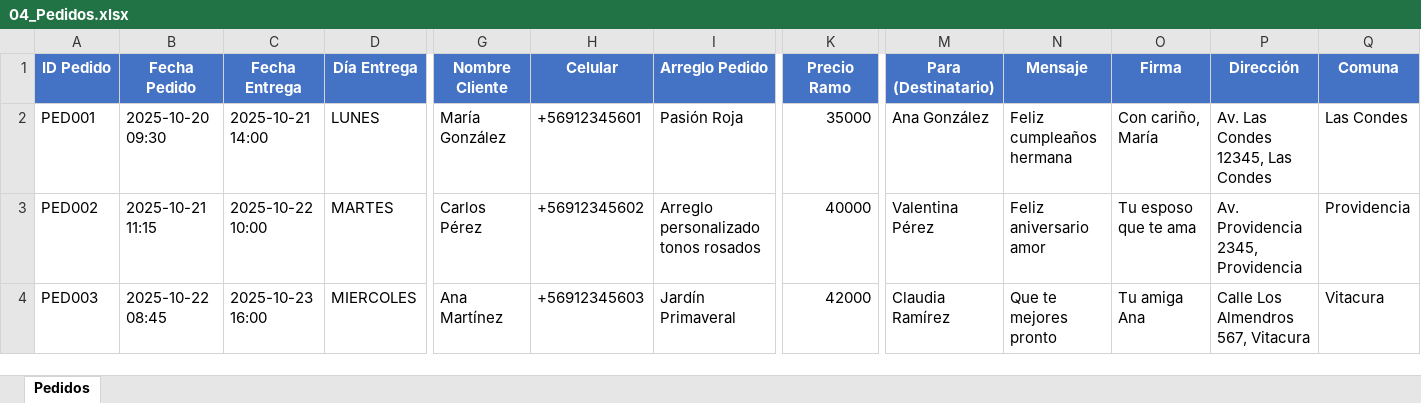
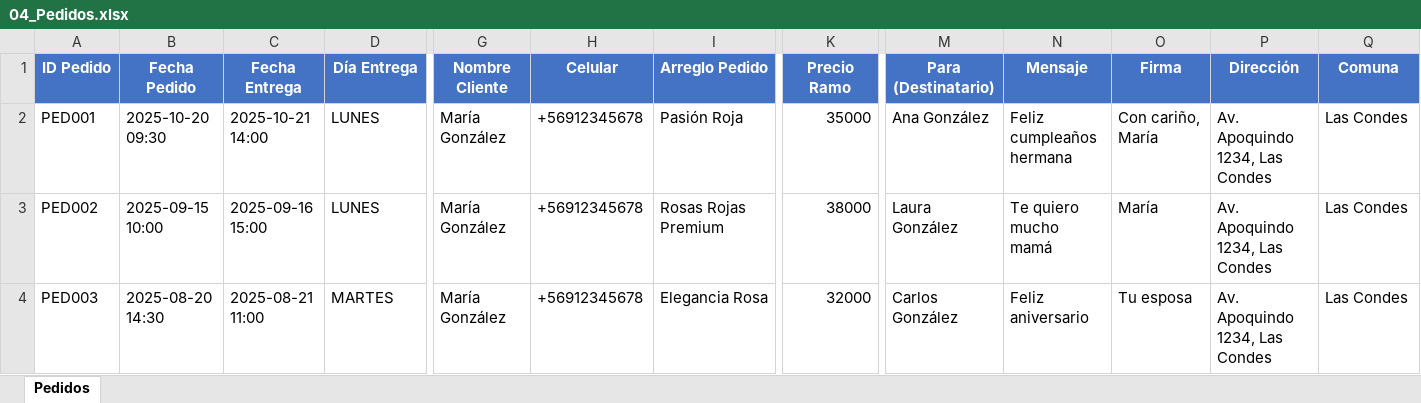
Before and after one commit to juliettegramatges/Las-Lira, an Excel workbook: 04_Pedidos.xlsx, sheet Pedidos, drawn as a sheet; only a part is shown, gaps mark what is left out; values as stored, in another font and other column widths than the file's, no borders; the diff covers the shown part only; the diff names each change by its address in the sheet, - before the commit and + after, or states it on an @@ line.

Commit message:
feat: Sincronizar clientes con pedidos y agregar historial
DATOS DEMO:
- Sincronizados los pedidos con clientes existentes
- María González tiene 3 pedidos, Juan Pérez 2, etc.
- 15 pedidos totales vinculados a clientes reales

BACKEND:
- Nuevo endpoint GET /api/clientes/<id>/pedidos para historial

FRONTEND:
- Historial de pedidos se muestra al seleccionar un cliente
- Muestra últimos 5 pedidos con estado, fecha y precio
- Se limpia al cerrar formulario o cambiar cliente

```diff
--- a/04_Pedidos.xlsx (sheet Pedidos)
+++ b/04_Pedidos.xlsx (sheet Pedidos)
-H2 (Celular): +56912345601
+H2 (Celular): +56912345678
-P2 (Dirección): Av. Las Condes 12345, Las Condes
+P2 (Dirección): Av. Apoquindo 1234, Las Condes
-B3 (Fecha Pedido): 2025-10-21 11:15
+B3 (Fecha Pedido): 2025-09-15 10:00
-C3 (Fecha Entrega): 2025-10-22 10:00
+C3 (Fecha Entrega): 2025-09-16 15:00
-D3 (Día Entrega): MARTES
+D3 (Día Entrega): LUNES
-G3 (Nombre Cliente): Carlos Pérez
+G3 (Nombre Cliente): María González
-H3 (Celular): +56912345602
+H3 (Celular): +56912345678
-I3 (Arreglo Pedido): Arreglo personalizado tonos rosados
+I3 (Arreglo Pedido): Rosas Rojas Premium
-K3 (Precio Ramo): 40000
+K3 (Precio Ramo): 38000
-M3 (Para (Destinatario)): Valentina Pérez
+M3 (Para (Destinatario)): Laura González
-N3 (Mensaje): Feliz aniversario amor
+N3 (Mensaje): Te quiero mucho mamá
-O3 (Firma): Tu esposo que te ama
+O3 (Firma): María
-P3 (Dirección): Av. Providencia 2345, Providencia
+P3 (Dirección): Av. Apoquindo 1234, Las Condes
-Q3 (Comuna): Providencia
+Q3 (Comuna): Las Condes
-B4 (Fecha Pedido): 2025-10-22 08:45
+B4 (Fecha Pedido): 2025-08-20 14:30
-C4 (Fecha Entrega): 2025-10-23 16:00
+C4 (Fecha Entrega): 2025-08-21 11:00
-D4 (Día Entrega): MIERCOLES
+D4 (Día Entrega): MARTES
-G4 (Nombre Cliente): Ana Martínez
+G4 (Nombre Cliente): María González
-H4 (Celular): +56912345603
+H4 (Celular): +56912345678
-I4 (Arreglo Pedido): Jardín Primaveral
+I4 (Arreglo Pedido): Elegancia Rosa
-K4 (Precio Ramo): 42000
+K4 (Precio Ramo): 32000
-M4 (Para (Destinatario)): Claudia Ramírez
+M4 (Para (Destinatario)): Carlos González
-N4 (Mensaje): Que te mejores pronto
+N4 (Mensaje): Feliz aniversario
-O4 (Firma): Tu amiga Ana
+O4 (Firma): Tu esposa
-P4 (Dirección): Calle Los Almendros 567, Vitacura
+P4 (Dirección): Av. Apoquindo 1234, Las Condes
-Q4 (Comuna): Vitacura
+Q4 (Comuna): Las Condes
```
Also changed, not shown: 6 added rows and 112 edited cells elsewhere in this sheet, 01_Inventario_Flores.xlsx, 02_Inventario_Contenedores.xlsx, 7 other files.
